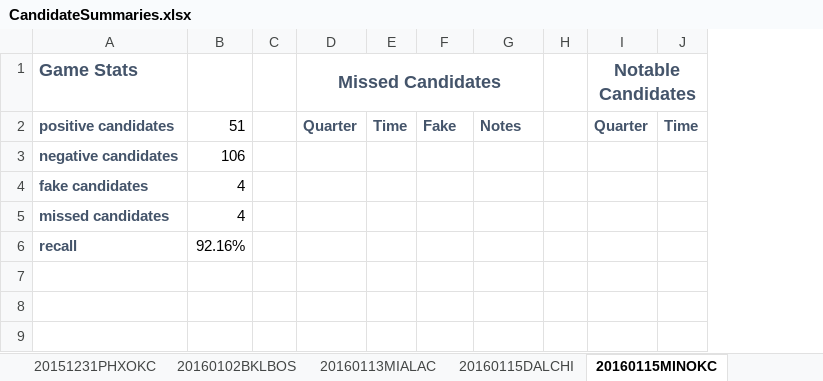
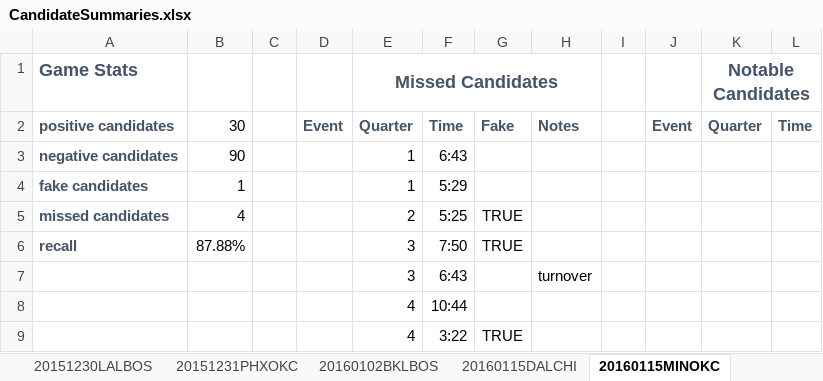
Before and after one commit to dkStephanos/HexCourtVision, an Excel workbook: static/data/notes/CandidateSummaries.xlsx, sheet 20160115MINOKC, drawn as a sheet; only a part is shown; values as stored, in another font and other column widths than the file's, no borders; removed rows and columns are numbered as before the commit, all else as after; rows hold the shown columns only; the diff names each change by its address in the sheet, - before the commit and + after, or states it on an @@ line.

```diff
--- a/static/data/notes/CandidateSummaries.xlsx (sheet 20160115MINOKC)
+++ b/static/data/notes/CandidateSummaries.xlsx (sheet 20160115MINOKC)
-sheet tab: 20160113MIALAC
-column B, rows 2-6: 51 | 106 | 4 | 4 | 92.16%
+column B, rows 2-6: 30 | 90 | 1 | 4 | 87.88%
+column D, row 2: Event
-column E, row 2: Time
+column F, rows 2-6: Time | 6:43 | 5:29 | 5:25 | 7:50
+column J, row 2: Event
-E3:E4 (Missed Candidates): (empty)
+E3:E4 (Missed Candidates): 1
-E5 (Missed Candidates): (empty)
+E5 (Missed Candidates): 2
-G5:G6: (empty)
+G5:G6: TRUE
-E6 (Missed Candidates): (empty)
+E6 (Missed Candidates): 3
+row 7:  |  |  |  | 3 | 6:43 |  | turnover
+row 8:  |  |  |  | 4 | 10:44
+row 9:  |  |  |  | 4 | 3:22 | TRUE
```
Also changed, not shown: sheet 20151230LALBOS, sheet 20151228SACGSW, sheet 20160115DALCHI, sheet 20160102BKLBOS, sheet Overall, sheet 20151106MILNYK, 6 other files.
